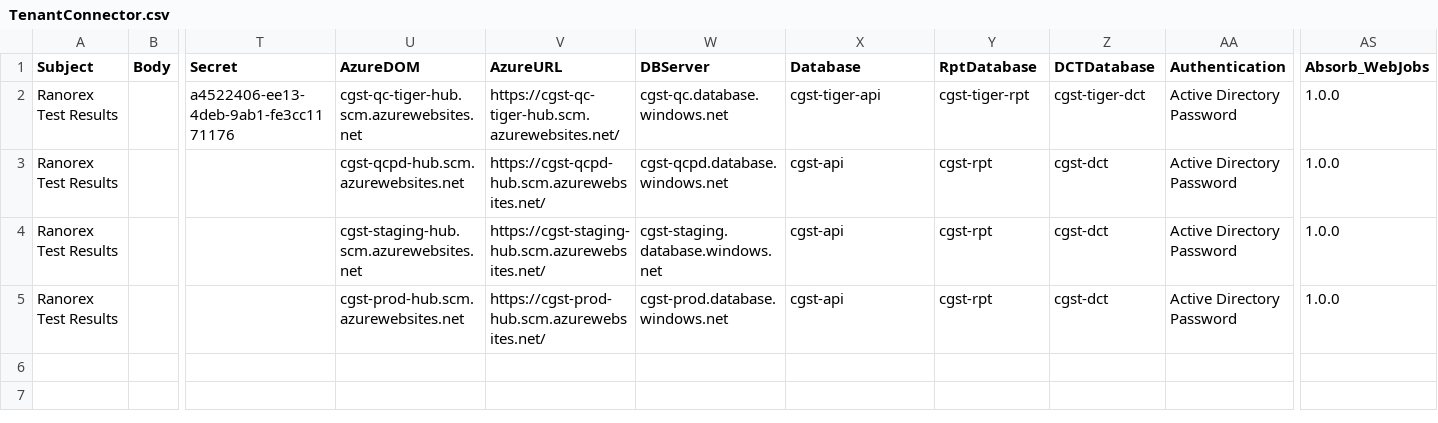
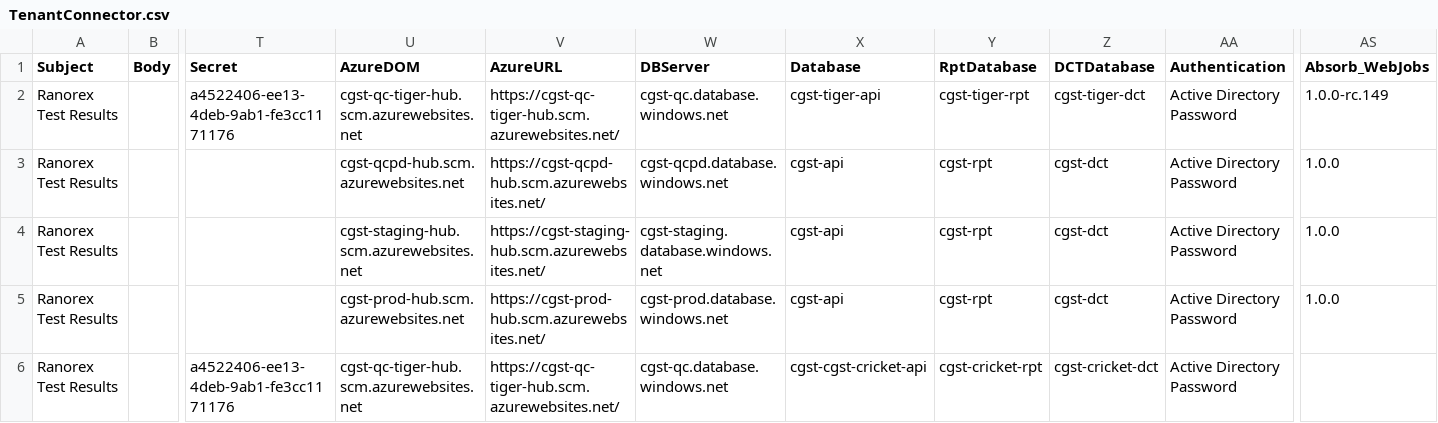
Before and after one commit to zchekir/dll, a CSV file: eSourcePlatform/eSourcePlatform/TenantConnector.csv, drawn as a sheet; only a part is shown, gaps mark what is left out; rows hold the shown columns only; the diff names each change by its address in the sheet, - before the commit and + after, or states it on an @@ line.

```diff
--- a/eSourcePlatform/eSourcePlatform/TenantConnector.csv
+++ b/eSourcePlatform/eSourcePlatform/TenantConnector.csv
-AS2 (Absorb_WebJobs): 1.0.0
+AS2 (Absorb_WebJobs): 1.0.0-rc.149
+row 6: Ranorex Test Results |  | a4522406-ee13-4deb-9ab1-fe3cc1171176 | cgst-qc-tiger-hub.scm.azurewebsites.net | https://cgst-qc-tiger-hub.scm.azurewebsites.net/ | cgst-qc.database.windows.net | cgst-cgst-cricket-api | cgst-cricket-rpt | cgst-cricket-dct | Active Directory Password
```
Also changed, not shown: 31 other files.
